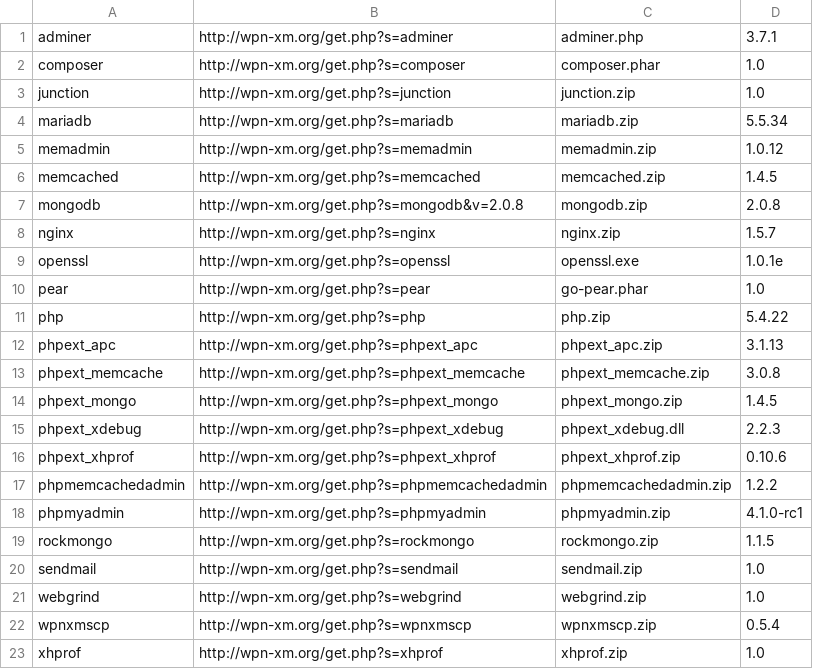
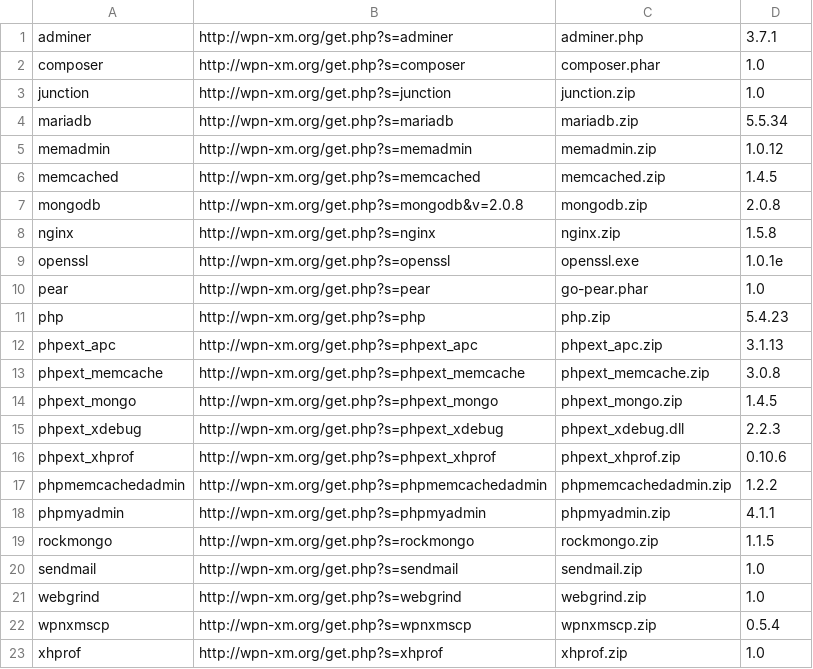
Before and after one commit to WPN-XM/registry, a CSV file: wpnxm-software-registry-allinone-w32.csv, drawn as a sheet.

Commit message:
updating installer registry files for v0.6.0

```diff
--- a/wpnxm-software-registry-allinone-w32.csv
+++ b/wpnxm-software-registry-allinone-w32.csv
@@ -7,6 +7,6 @@ memcached,http://wpn-xm.org/get.php?s=memcached,memcached.zip,1.4.5
 mongodb,http://wpn-xm.org/get.php?s=mongodb&v=2.0.8,mongodb.zip,2.0.8
-nginx,http://wpn-xm.org/get.php?s=nginx,nginx.zip,1.5.7
+nginx,http://wpn-xm.org/get.php?s=nginx,nginx.zip,1.5.8
 openssl,http://wpn-xm.org/get.php?s=openssl,openssl.exe,1.0.1e
 pear,http://wpn-xm.org/get.php?s=pear,go-pear.phar,1.0
-php,http://wpn-xm.org/get.php?s=php,php.zip,5.4.22
+php,http://wpn-xm.org/get.php?s=php,php.zip,5.4.23
 phpext_apc,http://wpn-xm.org/get.php?s=phpext_apc,phpext_apc.zip,3.1.13
@@ -17,3 +17,3 @@ phpext_xhprof,http://wpn-xm.org/get.php?s=phpext_xhprof,phpext_xhprof.zip,0.10.6
 phpmemcachedadmin,http://wpn-xm.org/get.php?s=phpmemcachedadmin,phpmemcachedadmin.zip,1.2.2
-phpmyadmin,http://wpn-xm.org/get.php?s=phpmyadmin,phpmyadmin.zip,4.1.0-rc1
+phpmyadmin,http://wpn-xm.org/get.php?s=phpmyadmin,phpmyadmin.zip,4.1.1
 rockmongo,http://wpn-xm.org/get.php?s=rockmongo,rockmongo.zip,1.1.5
```
Also changed, not shown: wpnxm-software-registry-bigpack-w32.csv, wpnxm-software-registry-lite-w32.csv.
